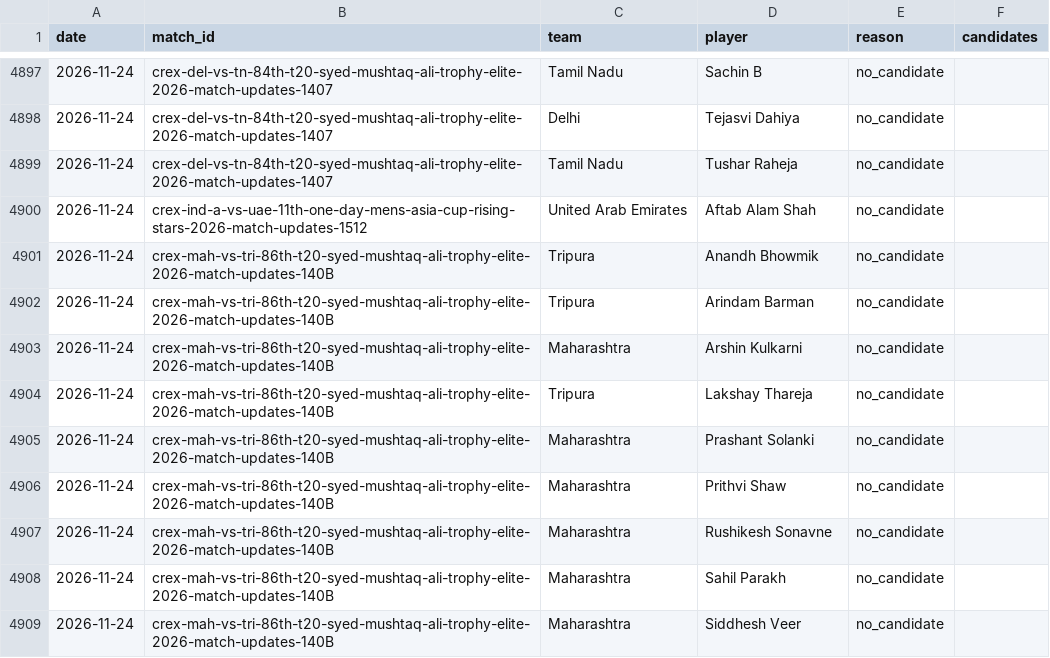
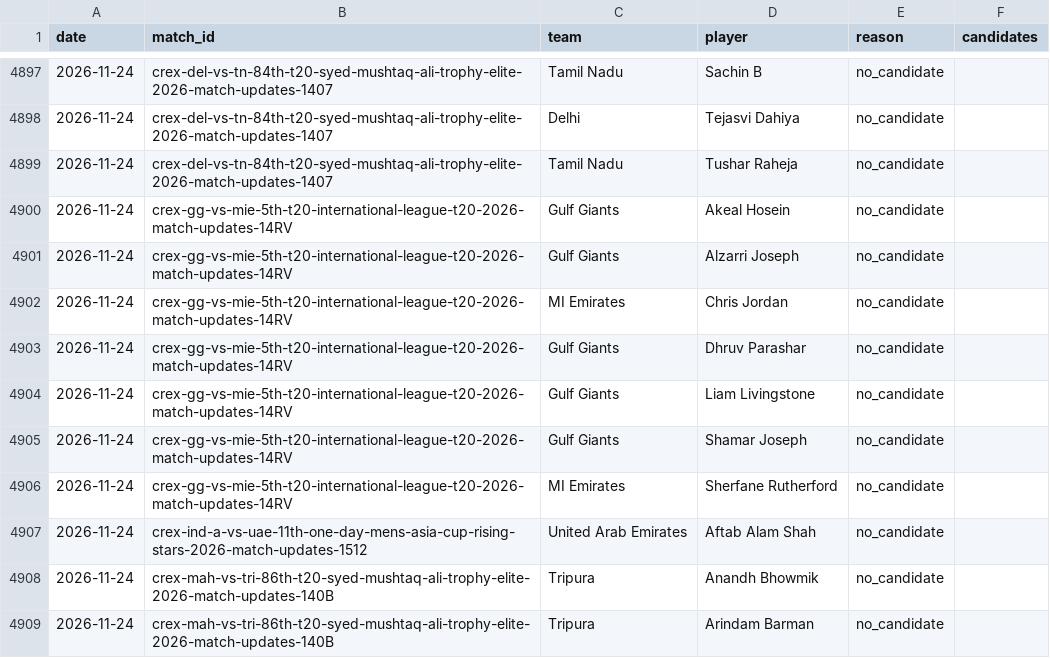
Before and after one commit to dheerajgoel17/cricket-data, a CSV file: data/provisional_unmatched.csv, drawn as a sheet; only a part is shown, gaps mark what is left out; the shorter side is filled out with more unchanged rows; the diff names each change by its address in the sheet, - before the commit and + after, or states it on an @@ line.

```diff
--- a/data/provisional_unmatched.csv
+++ b/data/provisional_unmatched.csv
+row 4900: 2026-11-24 | crex-gg-vs-mie-5th-t20-international-league-t20-2026-match-updates-14RV | Gulf Giants | Akeal Hosein | no_candidate
+row 4901: 2026-11-24 | crex-gg-vs-mie-5th-t20-international-league-t20-2026-match-updates-14RV | Gulf Giants | Alzarri Joseph | no_candidate
+row 4902: 2026-11-24 | crex-gg-vs-mie-5th-t20-international-league-t20-2026-match-updates-14RV | MI Emirates | Chris Jordan | no_candidate
+row 4903: 2026-11-24 | crex-gg-vs-mie-5th-t20-international-league-t20-2026-match-updates-14RV | Gulf Giants | Dhruv Parashar | no_candidate
+row 4904: 2026-11-24 | crex-gg-vs-mie-5th-t20-international-league-t20-2026-match-updates-14RV | Gulf Giants | Liam Livingstone | no_candidate
+row 4905: 2026-11-24 | crex-gg-vs-mie-5th-t20-international-league-t20-2026-match-updates-14RV | Gulf Giants | Shamar Joseph | no_candidate
+row 4906: 2026-11-24 | crex-gg-vs-mie-5th-t20-international-league-t20-2026-match-updates-14RV | MI Emirates | Sherfane Rutherford | no_candidate
```
Also changed, not shown: 1 other file.
